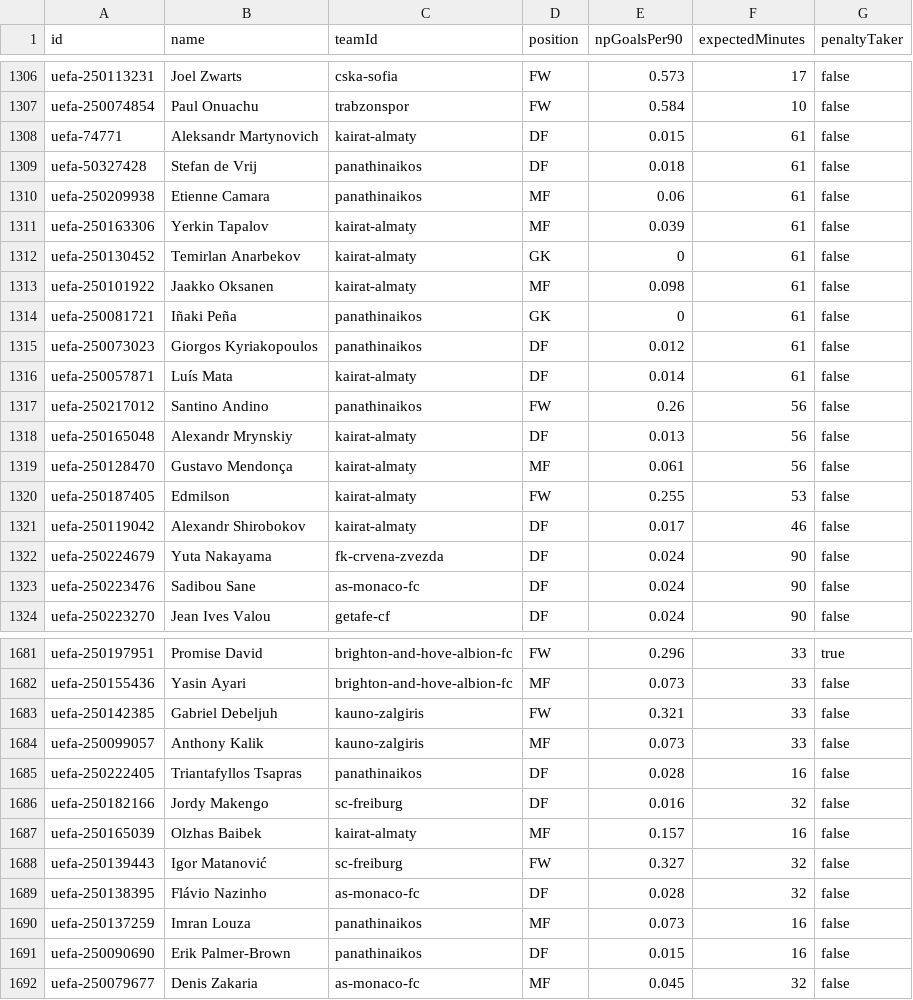
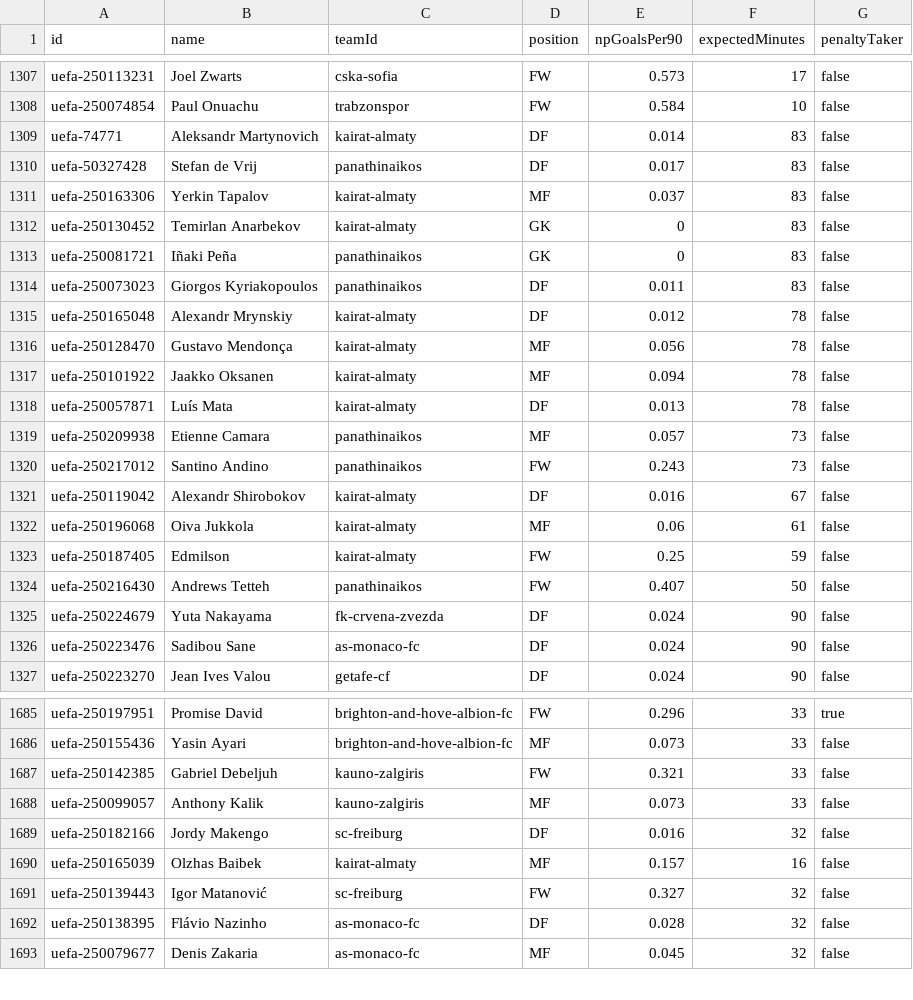
Before and after one commit to litedeskdigital-tech/Litedeskdigital, a CSV file: data/players.csv, drawn as a sheet; only a part is shown, gaps mark what is left out; the diff covers the shown part only.

```diff
--- a/data/players.csv
+++ b/data/players.csv
@@ -1307,16 +1308,18 @@ uefa-250113231,Joel Zwarts,cska-sofia,FW,0.573,17,false
 uefa-250074854,Paul Onuachu,trabzonspor,FW,0.584,10,false
-uefa-74771,Aleksandr Martynovich,kairat-almaty,DF,0.015,61,false
-uefa-50327428,Stefan de Vrij,panathinaikos,DF,0.018,61,false
-uefa-250209938,Etienne Camara,panathinaikos,MF,0.06,61,false
-uefa-250163306,Yerkin Tapalov,kairat-almaty,MF,0.039,61,false
-uefa-250130452,Temirlan Anarbekov,kairat-almaty,GK,0,61,false
-uefa-250101922,Jaakko Oksanen,kairat-almaty,MF,0.098,61,false
-uefa-250081721,Iñaki Peña,panathinaikos,GK,0,61,false
-uefa-250073023,Giorgos Kyriakopoulos,panathinaikos,DF,0.012,61,false
-uefa-250057871,Luís Mata,kairat-almaty,DF,0.014,61,false
-uefa-250217012,Santino Andino,panathinaikos,FW,0.26,56,false
-uefa-250165048,Alexandr Mrynskiy,kairat-almaty,DF,0.013,56,false
-uefa-250128470,Gustavo Mendonça,kairat-almaty,MF,0.061,56,false
-uefa-250187405,Edmilson,kairat-almaty,FW,0.255,53,false
-uefa-250119042,Alexandr Shirobokov,kairat-almaty,DF,0.017,46,false
+uefa-74771,Aleksandr Martynovich,kairat-almaty,DF,0.014,83,false
+uefa-50327428,Stefan de Vrij,panathinaikos,DF,0.017,83,false
+uefa-250163306,Yerkin Tapalov,kairat-almaty,MF,0.037,83,false
+uefa-250130452,Temirlan Anarbekov,kairat-almaty,GK,0,83,false
+uefa-250081721,Iñaki Peña,panathinaikos,GK,0,83,false
+uefa-250073023,Giorgos Kyriakopoulos,panathinaikos,DF,0.011,83,false
+uefa-250165048,Alexandr Mrynskiy,kairat-almaty,DF,0.012,78,false
+uefa-250128470,Gustavo Mendonça,kairat-almaty,MF,0.056,78,false
+uefa-250101922,Jaakko Oksanen,kairat-almaty,MF,0.094,78,false
+uefa-250057871,Luís Mata,kairat-almaty,DF,0.013,78,false
+uefa-250209938,Etienne Camara,panathinaikos,MF,0.057,73,false
+uefa-250217012,Santino Andino,panathinaikos,FW,0.243,73,false
+uefa-250119042,Alexandr Shirobokov,kairat-almaty,DF,0.016,67,false
+uefa-250196068,Oiva Jukkola,kairat-almaty,MF,0.06,61,false
+uefa-250187405,Edmilson,kairat-almaty,FW,0.25,59,false
+uefa-250216430,Andrews Tetteh,panathinaikos,FW,0.407,50,false
 uefa-250224679,Yuta Nakayama,fk-crvena-zvezda,DF,0.024,90,false
@@ -1684,3 +1688,2 @@ uefa-250142385,Gabriel Debeljuh,kauno-zalgiris,FW,0.321,33,false
 uefa-250099057,Anthony Kalik,kauno-zalgiris,MF,0.073,33,false
-uefa-250222405,Triantafyllos Tsapras,panathinaikos,DF,0.028,16,false
 uefa-250182166,Jordy Makengo,sc-freiburg,DF,0.016,32,false
@@ -1689,4 +1692,2 @@ uefa-250139443,Igor Matanović,sc-freiburg,FW,0.327,32,false
 uefa-250138395,Flávio Nazinho,as-monaco-fc,DF,0.028,32,false
-uefa-250137259,Imran Louza,panathinaikos,MF,0.073,16,false
-uefa-250090690,Erik Palmer-Brown,panathinaikos,DF,0.015,16,false
 uefa-250079677,Denis Zakaria,as-monaco-fc,MF,0.045,32,false
```
Also changed, not shown: 8 added rows, 4 removed rows and 6 edited cells elsewhere in this file, 3 other files.
